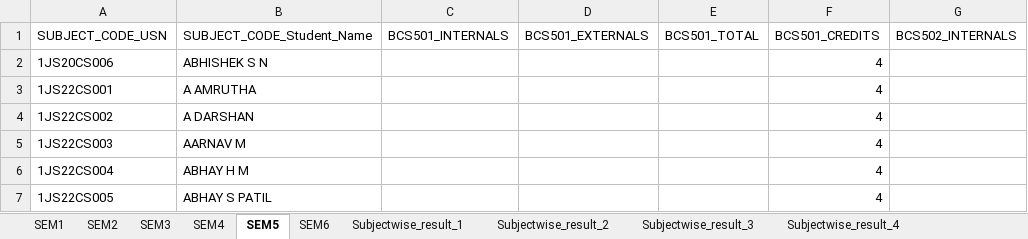
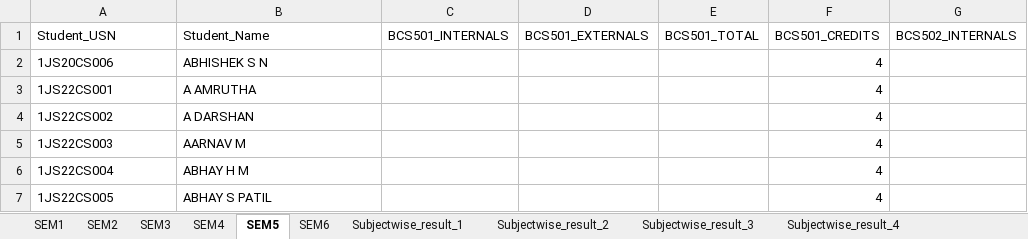
Before and after one commit to chetanuchiha16/Group-Projects, an Excel workbook: Student_Result_project/backend/Inputs/ExcelSheet/result list project.xlsx, sheet SEM5, drawn as a sheet; only a part is shown; values as stored, in another font and other column widths than the file's, no borders; the diff names each change by its address in the sheet, - before the commit and + after, or states it on an @@ line.

```diff
--- a/Student_Result_project/backend/Inputs/ExcelSheet/result list project.xlsx (sheet SEM5)
+++ b/Student_Result_project/backend/Inputs/ExcelSheet/result list project.xlsx (sheet SEM5)
-A1: SUBJECT_CODE_USN
+A1: Student_USN
-B1: SUBJECT_CODE_Student_Name
+B1: Student_Name
```
Also changed, not shown: sheet SEM6, sheet SEM1, sheet SEM2, sheet SEM4, sheet SEM3, Student_Result_project/backend/Inputs/ExcelSheet/Email.xlsx, Student_Result_project/frontend/public/template.xlsx, 10 other files.
